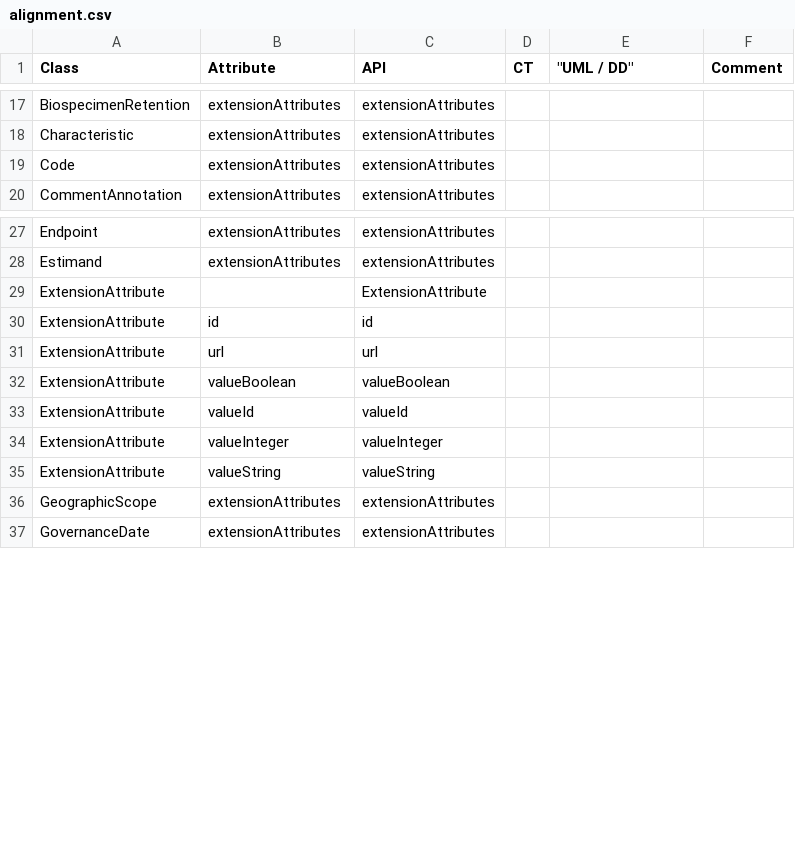
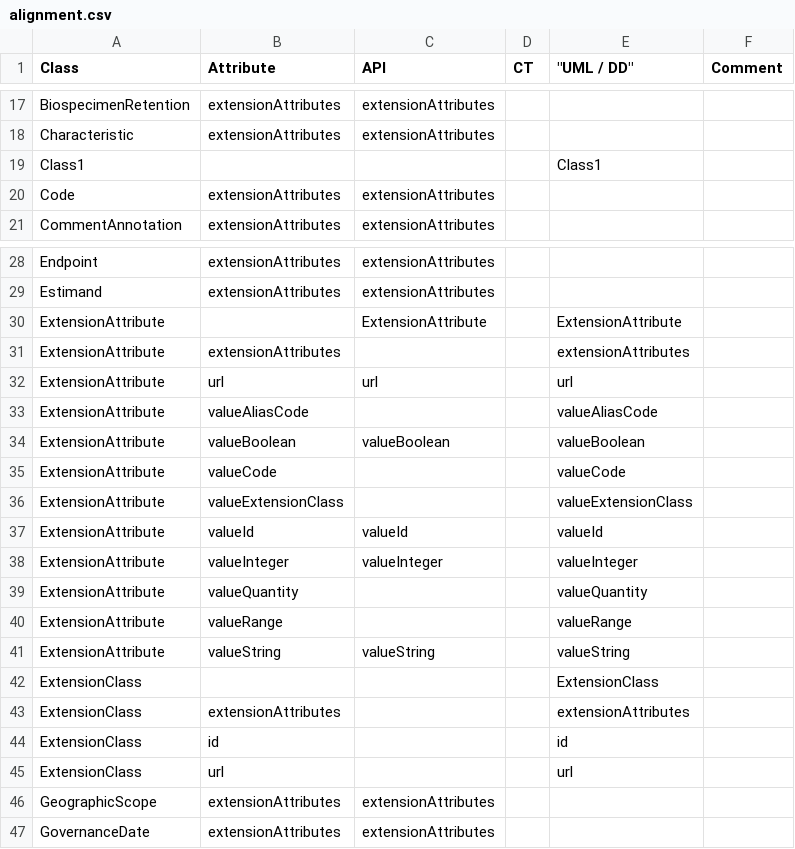
Before and after one commit to cdisc-org/DDF-RA, a CSV file: Deliverables/UML/alignment.csv, drawn as a sheet; only a part is shown, gaps mark what is left out.

```diff
--- a/Deliverables/UML/alignment.csv
+++ b/Deliverables/UML/alignment.csv
@@ -18,2 +18,3 @@ BiospecimenRetention,extensionAttributes,extensionAttributes,,,
 Characteristic,extensionAttributes,extensionAttributes,,,
+Class1,,,,Class1,
 Code,extensionAttributes,extensionAttributes,,,
@@ -28,9 +29,18 @@ Endpoint,extensionAttributes,extensionAttributes,,,
 Estimand,extensionAttributes,extensionAttributes,,,
-ExtensionAttribute,,ExtensionAttribute,,,
-ExtensionAttribute,id,id,,,
-ExtensionAttribute,url,url,,,
-ExtensionAttribute,valueBoolean,valueBoolean,,,
-ExtensionAttribute,valueId,valueId,,,
-ExtensionAttribute,valueInteger,valueInteger,,,
-ExtensionAttribute,valueString,valueString,,,
+ExtensionAttribute,,ExtensionAttribute,,ExtensionAttribute,
+ExtensionAttribute,extensionAttributes,,,extensionAttributes,
+ExtensionAttribute,url,url,,url,
+ExtensionAttribute,valueAliasCode,,,valueAliasCode,
+ExtensionAttribute,valueBoolean,valueBoolean,,valueBoolean,
+ExtensionAttribute,valueCode,,,valueCode,
+ExtensionAttribute,valueExtensionClass,,,valueExtensionClass,
+ExtensionAttribute,valueId,valueId,,valueId,
+ExtensionAttribute,valueInteger,valueInteger,,valueInteger,
+ExtensionAttribute,valueQuantity,,,valueQuantity,
+ExtensionAttribute,valueRange,,,valueRange,
+ExtensionAttribute,valueString,valueString,,valueString,
+ExtensionClass,,,,ExtensionClass,
+ExtensionClass,extensionAttributes,,,extensionAttributes,
+ExtensionClass,id,,,id,
+ExtensionClass,url,,,url,
 GeographicScope,extensionAttributes,extensionAttributes,,,
```
Also changed, not shown: Deliverables/UML/UML_DELTA_3-10-0_3-11-0.csv, 2 other files.
